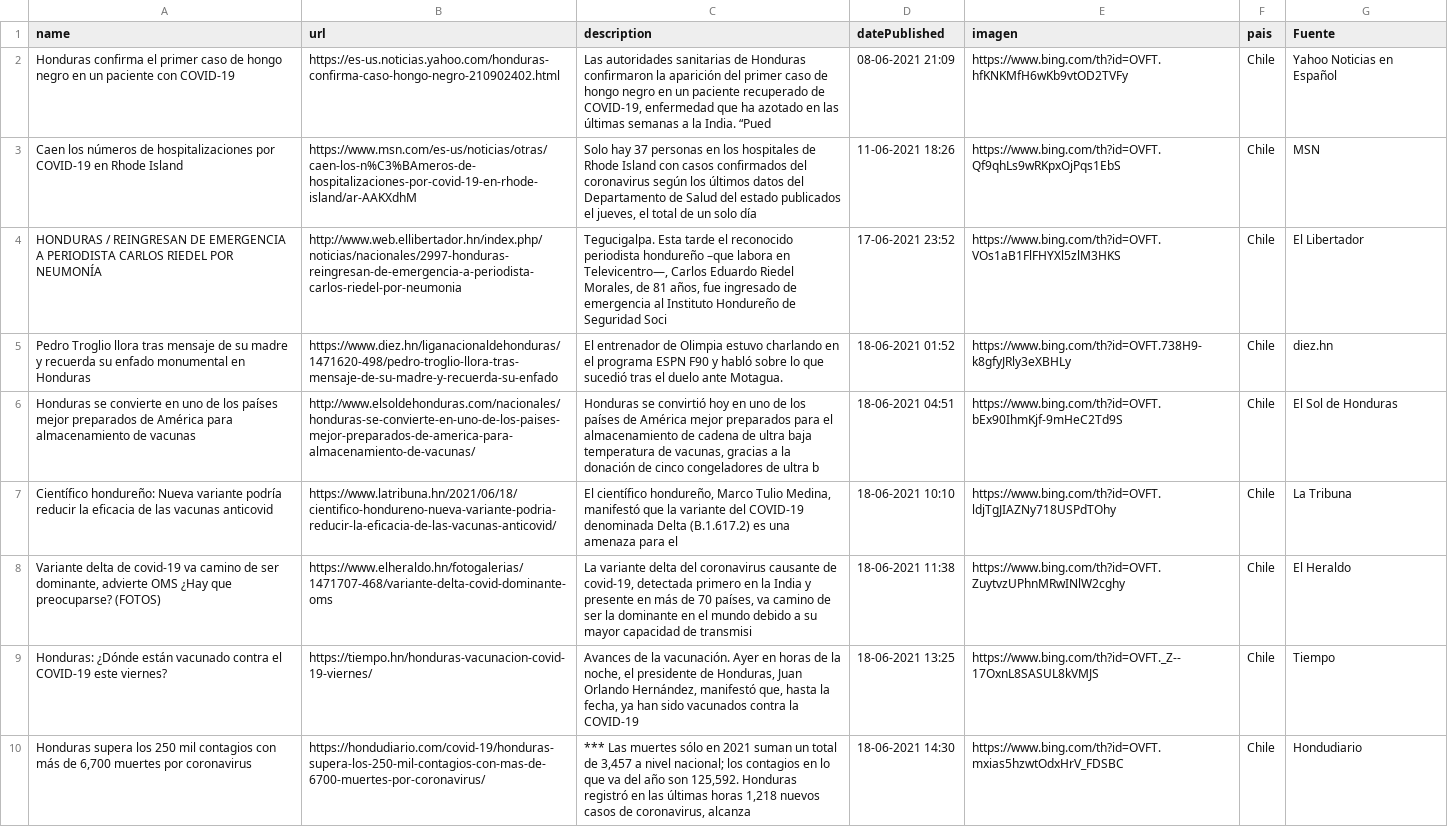
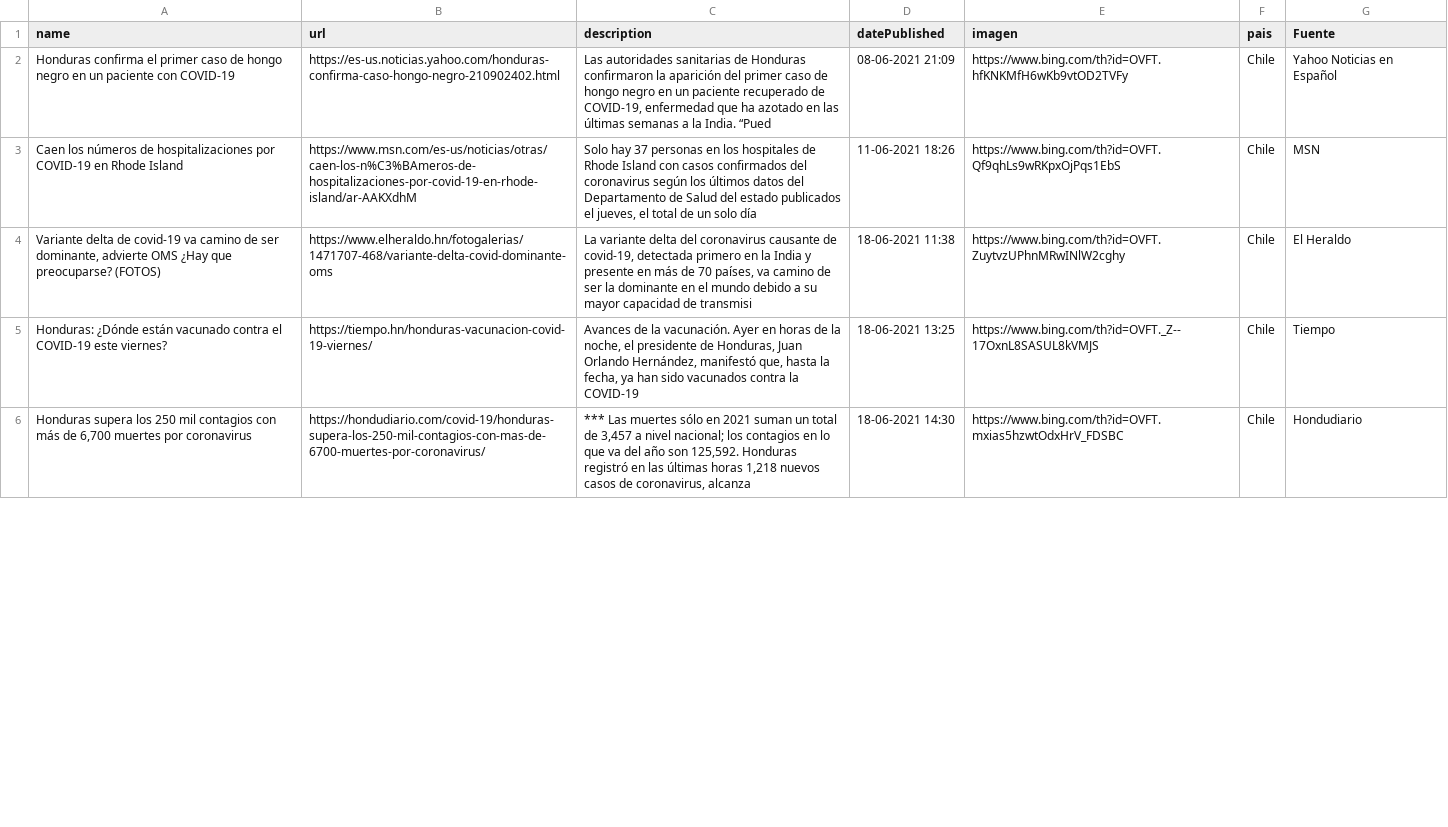
Before and after one commit to hectorflores329/github-actions_HN, a CSV file: Bing/News/Honduras.csv, drawn as a sheet; only a part is shown; removed rows and columns are numbered as before the commit, all else as after; the diff covers the shown part only; the diff names each change by its address in the sheet, - before the commit and + after, or states it on an @@ line.

Commit message:
Descargado archivos

```diff
--- a/Bing/News/Honduras.csv
+++ b/Bing/News/Honduras.csv
-row 4: HONDURAS / REINGRESAN DE EMERGENCIA A PERIODISTA CARLOS RIEDEL POR NEUMONÍA | http://www.web.ellibertador.hn/index.php/noticias/nacionales/2997-honduras-reingresan-de-emergencia-a-periodista-carlos-riedel-por-neumonia | Tegucigalpa. Esta tarde el reconocido periodista hondureño –que labora en Televicentro—, Carlos Eduardo Riedel Morales, de 81 años, fue ingresado de emergencia al Instituto Hondureño de Seguridad Soci | 17-06-2021 23:52 | https://www.bing.com/th?id=OVFT.VOs1aB1FlFHYXl5zlM3HKS | Chile | El Libertador
-row 5: Pedro Troglio llora tras mensaje de su madre y recuerda su enfado monumental en Honduras | https://www.diez.hn/liganacionaldehonduras/1471620-498/pedro-troglio-llora-tras-mensaje-de-su-madre-y-recuerda-su-enfado | El entrenador de Olimpia estuvo charlando en el programa ESPN F90 y habló sobre lo que sucedió tras el duelo ante Motagua. | 18-06-2021 01:52 | https://www.bing.com/th?id=OVFT.738H9-k8gfyJRly3eXBHLy | Chile | diez.hn
-row 6: Honduras se convierte en uno de los países mejor preparados de América para almacenamiento de vacunas | http://www.elsoldehonduras.com/nacionales/honduras-se-convierte-en-uno-de-los-paises-mejor-preparados-de-america-para-almacenamiento-de-vacunas/ | Honduras se convirtió hoy en uno de los países de América mejor preparados para el almacenamiento de cadena de ultra baja temperatura de vacunas, gracias a la donación de cinco congeladores de ultra b | 18-06-2021 04:51 | https://www.bing.com/th?id=OVFT.bEx90IhmKjf-9mHeC2Td9S | Chile | El Sol de Honduras
-row 7: Científico hondureño: Nueva variante podría reducir la eficacia de las vacunas anticovid | https://www.latribuna.hn/2021/06/18/cientifico-hondureno-nueva-variante-podria-reducir-la-eficacia-de-las-vacunas-anticovid/ | El científico hondureño, Marco Tulio Medina, manifestó que la variante del COVID-19 denominada Delta (B.1.617.2) es una amenaza para el | 18-06-2021 10:10 | https://www.bing.com/th?id=OVFT.ldjTgJIAZNy718USPdTOhy | Chile | La Tribuna
```
Also changed, not shown: 5 added rows and 2 removed rows elsewhere in this file.
